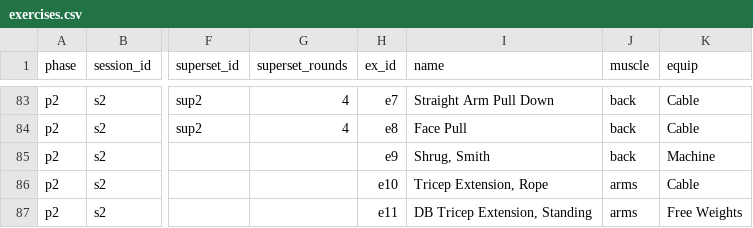
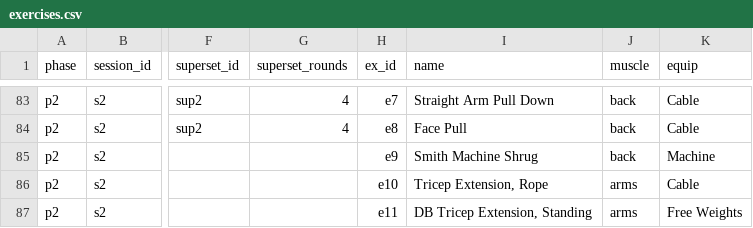
Before and after one commit to tsf-lab/Fitness-Repo, a CSV file: exercises.csv, drawn as a sheet; only a part is shown, gaps mark what is left out; the diff names each change by its address in the sheet, - before the commit and + after, or states it on an @@ line.

```diff
--- a/exercises.csv
+++ b/exercises.csv
-I85 (name): Shrug, Smith
+I85 (name): Smith Machine Shrug
```
Also changed, not shown: 1 other file.
